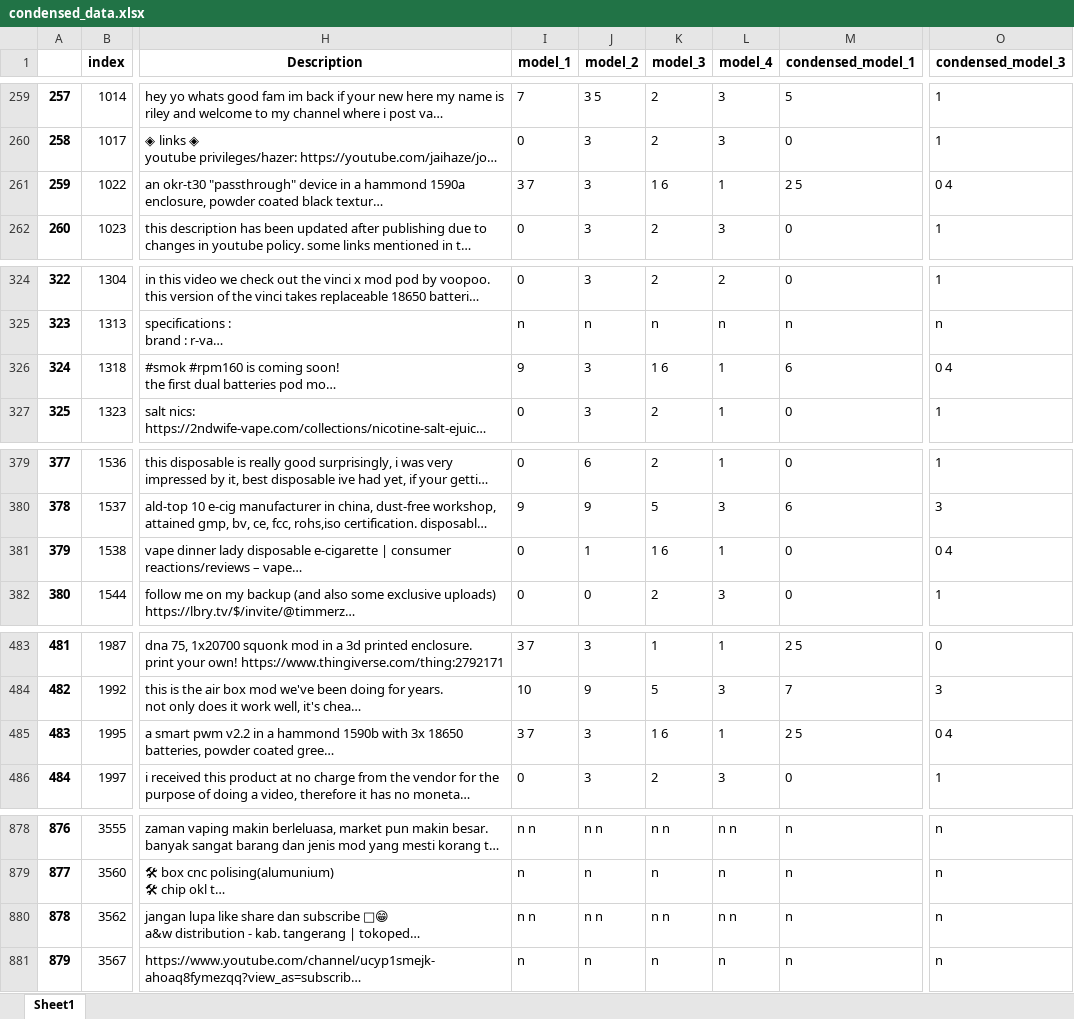
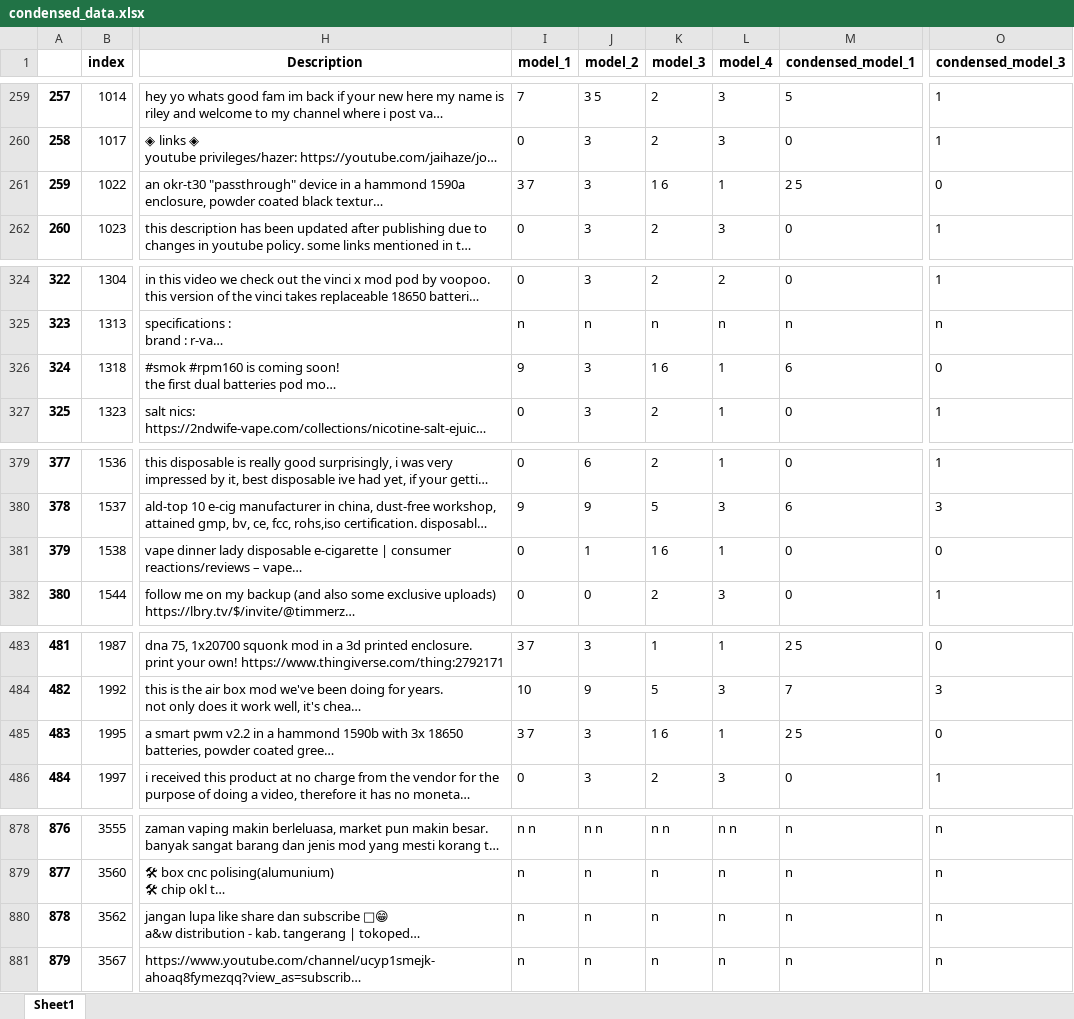
Before and after one commit to sschott20/youtube-vape-classification, an Excel workbook: condensed_data.xlsx, sheet Sheet1, drawn as a sheet; only a part is shown, gaps mark what is left out; long unchanged cells end in …; values as stored, in another font and other column widths than the file's, no borders; the diff covers the shown part only; the diff names each change by its address in the sheet, - before the commit and + after, or states it on an @@ line.

```diff
--- a/condensed_data.xlsx (sheet Sheet1)
+++ b/condensed_data.xlsx (sheet Sheet1)
-O261 (condensed_model_3): 0 4
+O261 (condensed_model_3): 0
-O326 (condensed_model_3): 0 4
+O326 (condensed_model_3): 0
-O381 (condensed_model_3): 0 4
+O381 (condensed_model_3): 0
-O485 (condensed_model_3): 0 4
+O485 (condensed_model_3): 0
-I880 (model_1): n n
+I880 (model_1): n
-J880 (model_2): n n
+J880 (model_2): n
-K880 (model_3): n n
+K880 (model_3): n
-L880 (model_4): n n
+L880 (model_4): n
```
Also changed, not shown: 68 edited cells elsewhere in this sheet, 1 other file.
